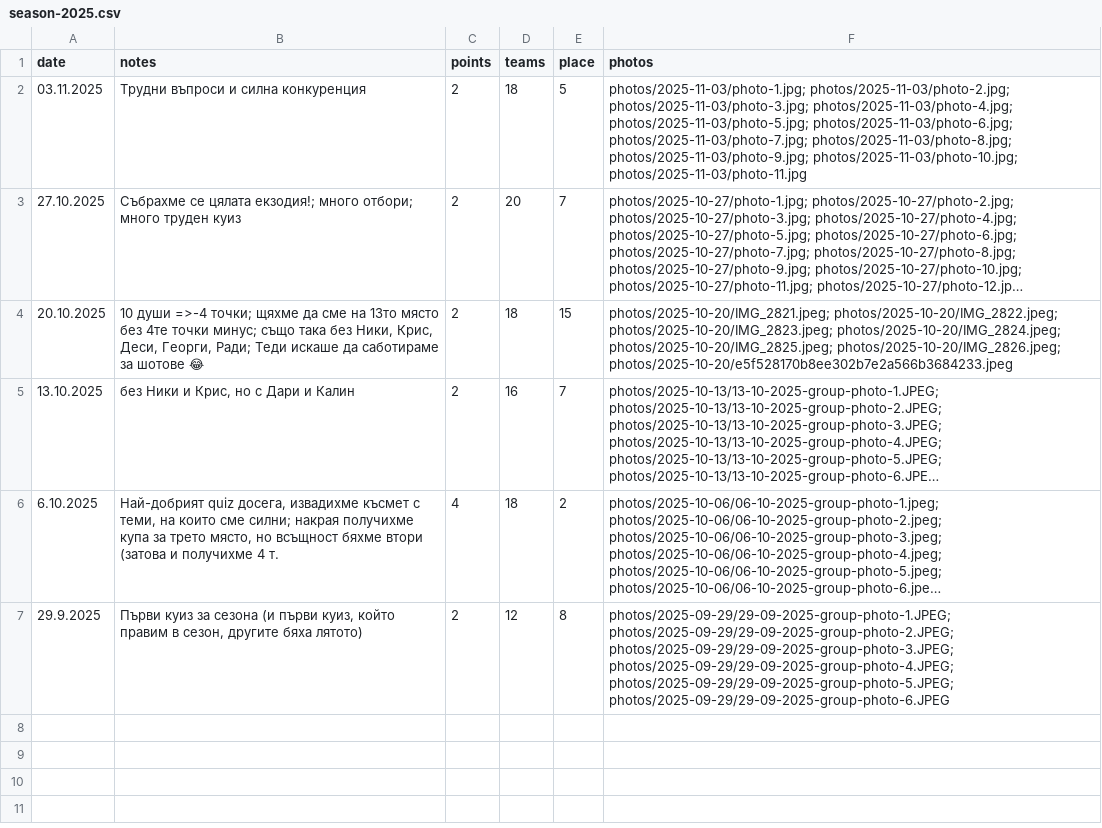
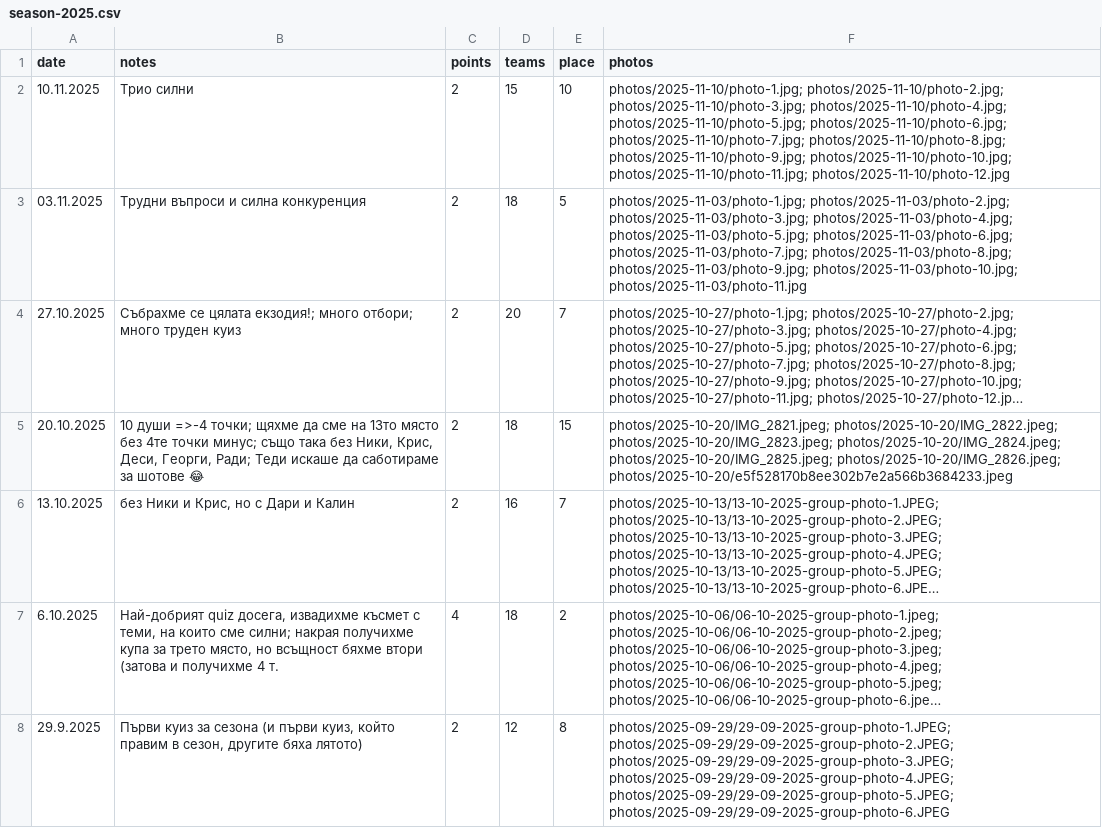
Before and after one commit to nikolakolev1/The-Big-Quiz.github.io, a CSV file: data/season-2025.csv, drawn as a sheet; long unchanged cells end in ….

```diff
--- a/data/season-2025.csv
+++ b/data/season-2025.csv
@@ -1,2 +1,3 @@
 date,notes,points,teams,place,photos
+10.11.2025,"Трио силни",2,15,10,photos/2025-11-10/photo-1.jpg; photos/2025-11-10/photo-2.jpg; photos/2025-11-10/photo-3.jpg; photos/2025-11-10/photo-4.jpg; photos/2025-11-10/photo-5.jpg; photos/2025-11-10/photo-6.jpg; photos/2025-11-10/photo-7.jpg; photos/2025-11-10/photo-8.jpg; photos/2025-11-10/photo-9.jpg; photos/2025-11-10/photo-10.jpg; photos/2025-11-10/photo-11.jpg; photos/2025-11-10/photo-12.jpg
 03.11.2025,"Трудни въпроси и силна конкуренция",2,18,5,photos/2025-11-03/photo-1.jpg; photos/2025-11-03/photo-2.jpg; photos/2025-11-03/photo-3.jpg; photos/2025-11-03/photo-4.jpg; photos/2025-11-03/photo-5.jpg; photos/2025-11-03/photo-6.jpg; photos/2025-11-03/photo-7.jpg; photos/2025-11-03/photo-8.jpg; photos/2025-11-03/photo-9.jpg; photos/2025-11-03/photo-10.jpg; photos/2025-11-03/photo-11.jpg
```
Also changed, not shown: data/presence.csv, 12 other files.
